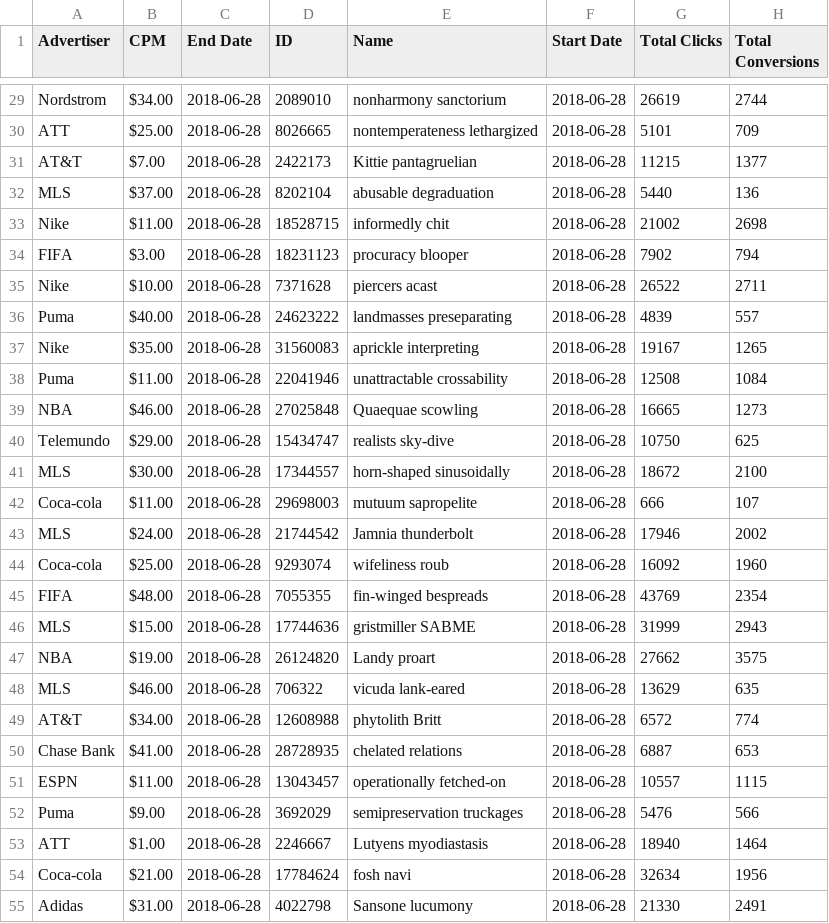
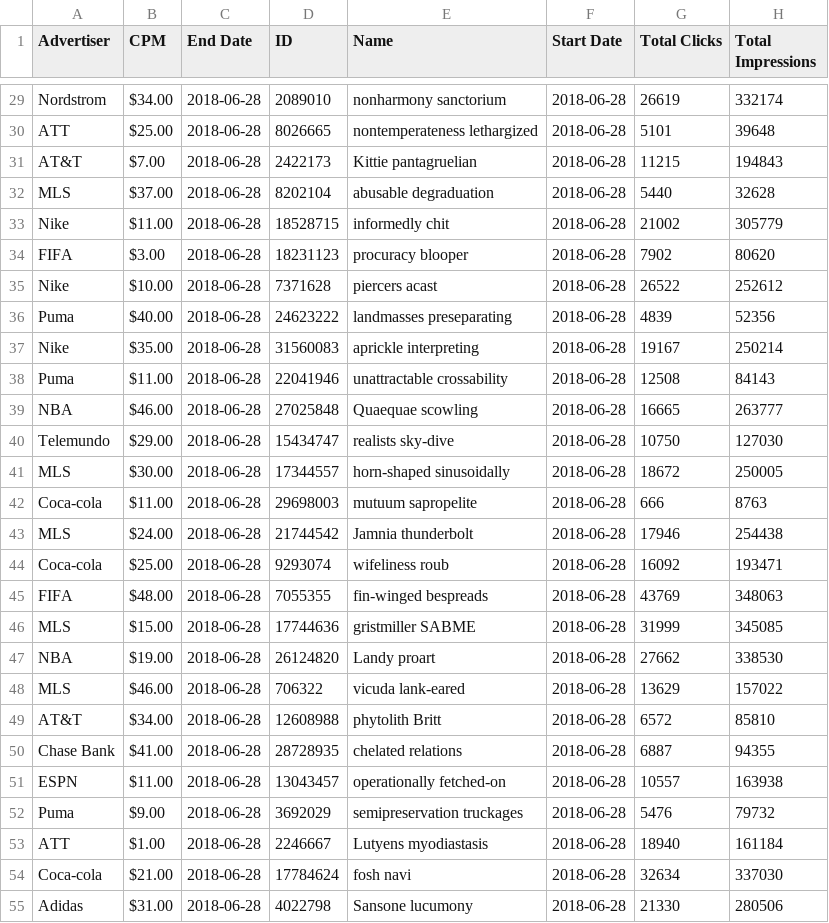
Before and after one commit to spadavettan/adjuster, a CSV file: output.csv, drawn as a sheet; only a part is shown, gaps mark what is left out; the diff covers the shown part only.

Commit message:
Accidentally did conversions instead of impressions, fixed

```diff
--- a/output.csv
+++ b/output.csv
@@ -1 +1 @@
-"Advertiser","CPM","End Date","ID","Name","Start Date","Total Clicks","Total Conversions"
+"Advertiser","CPM","End Date","ID","Name","Start Date","Total Clicks","Total Impressions"
@@ -29,27 +29,27 @@
-"Nordstrom","$34.00","2018-06-28","2089010","nonharmony sanctorium","2018-06-28","26619","2744"
-"ATT","$25.00","2018-06-28","8026665","nontemperateness lethargized","2018-06-28","5101","709"
-"AT&T","$7.00","2018-06-28","2422173","Kittie pantagruelian","2018-06-28","11215","1377"
-"MLS","$37.00","2018-06-28","8202104","abusable degraduation","2018-06-28","5440","136"
-"Nike","$11.00","2018-06-28","18528715","informedly chit","2018-06-28","21002","2698"
-"FIFA","$3.00","2018-06-28","18231123","procuracy blooper","2018-06-28","7902","794"
-"Nike","$10.00","2018-06-28","7371628","piercers acast","2018-06-28","26522","2711"
-"Puma","$40.00","2018-06-28","24623222","landmasses preseparating","2018-06-28","4839","557"
-"Nike","$35.00","2018-06-28","31560083","aprickle interpreting","2018-06-28","19167","1265"
-"Puma","$11.00","2018-06-28","22041946","unattractable crossability","2018-06-28","12508","1084"
-"NBA","$46.00","2018-06-28","27025848","Quaequae scowling","2018-06-28","16665","1273"
-"Telemundo","$29.00","2018-06-28","15434747","realists sky-dive","2018-06-28","10750","625"
-"MLS","$30.00","2018-06-28","17344557","horn-shaped sinusoidally","2018-06-28","18672","2100"
-"Coca-cola","$11.00","2018-06-28","29698003","mutuum sapropelite","2018-06-28","666","107"
-"MLS","$24.00","2018-06-28","21744542","Jamnia thunderbolt","2018-06-28","17946","2002"
-"Coca-cola","$25.00","2018-06-28","9293074","wifeliness roub","2018-06-28","16092","1960"
-"FIFA","$48.00","2018-06-28","7055355","fin-winged bespreads","2018-06-28","43769","2354"
-"MLS","$15.00","2018-06-28","17744636","gristmiller SABME","2018-06-28","31999","2943"
-"NBA","$19.00","2018-06-28","26124820","Landy proart","2018-06-28","27662","3575"
-"MLS","$46.00","2018-06-28","706322","vicuda lank-eared","2018-06-28","13629","635"
-"AT&T","$34.00","2018-06-28","12608988","phytolith Britt","2018-06-28","6572","774"
-"Chase Bank","$41.00","2018-06-28","28728935","chelated relations","2018-06-28","6887","653"
-"ESPN","$11.00","2018-06-28","13043457","operationally fetched-on","2018-06-28","10557","1115"
-"Puma","$9.00","2018-06-28","3692029","semipreservation truckages","2018-06-28","5476","566"
-"ATT","$1.00","2018-06-28","2246667","Lutyens myodiastasis","2018-06-28","18940","1464"
-"Coca-cola","$21.00","2018-06-28","17784624","fosh navi","2018-06-28","32634","1956"
-"Adidas","$31.00","2018-06-28","4022798","Sansone lucumony","2018-06-28","21330","2491"
+"Nordstrom","$34.00","2018-06-28","2089010","nonharmony sanctorium","2018-06-28","26619","332174"
+"ATT","$25.00","2018-06-28","8026665","nontemperateness lethargized","2018-06-28","5101","39648"
+"AT&T","$7.00","2018-06-28","2422173","Kittie pantagruelian","2018-06-28","11215","194843"
+"MLS","$37.00","2018-06-28","8202104","abusable degraduation","2018-06-28","5440","32628"
+"Nike","$11.00","2018-06-28","18528715","informedly chit","2018-06-28","21002","305779"
+"FIFA","$3.00","2018-06-28","18231123","procuracy blooper","2018-06-28","7902","80620"
+"Nike","$10.00","2018-06-28","7371628","piercers acast","2018-06-28","26522","252612"
+"Puma","$40.00","2018-06-28","24623222","landmasses preseparating","2018-06-28","4839","52356"
+"Nike","$35.00","2018-06-28","31560083","aprickle interpreting","2018-06-28","19167","250214"
+"Puma","$11.00","2018-06-28","22041946","unattractable crossability","2018-06-28","12508","84143"
+"NBA","$46.00","2018-06-28","27025848","Quaequae scowling","2018-06-28","16665","263777"
+"Telemundo","$29.00","2018-06-28","15434747","realists sky-dive","2018-06-28","10750","127030"
+"MLS","$30.00","2018-06-28","17344557","horn-shaped sinusoidally","2018-06-28","18672","250005"
+"Coca-cola","$11.00","2018-06-28","29698003","mutuum sapropelite","2018-06-28","666","8763"
+"MLS","$24.00","2018-06-28","21744542","Jamnia thunderbolt","2018-06-28","17946","254438"
+"Coca-cola","$25.00","2018-06-28","9293074","wifeliness roub","2018-06-28","16092","193471"
+"FIFA","$48.00","2018-06-28","7055355","fin-winged bespreads","2018-06-28","43769","348063"
+"MLS","$15.00","2018-06-28","17744636","gristmiller SABME","2018-06-28","31999","345085"
+"NBA","$19.00","2018-06-28","26124820","Landy proart","2018-06-28","27662","338530"
+"MLS","$46.00","2018-06-28","706322","vicuda lank-eared","2018-06-28","13629","157022"
+"AT&T","$34.00","2018-06-28","12608988","phytolith Britt","2018-06-28","6572","85810"
+"Chase Bank","$41.00","2018-06-28","28728935","chelated relations","2018-06-28","6887","94355"
+"ESPN","$11.00","2018-06-28","13043457","operationally fetched-on","2018-06-28","10557","163938"
+"Puma","$9.00","2018-06-28","3692029","semipreservation truckages","2018-06-28","5476","79732"
+"ATT","$1.00","2018-06-28","2246667","Lutyens myodiastasis","2018-06-28","18940","161184"
+"Coca-cola","$21.00","2018-06-28","17784624","fosh navi","2018-06-28","32634","337030"
+"Adidas","$31.00","2018-06-28","4022798","Sansone lucumony","2018-06-28","21330","280506"
```
Also changed, not shown: 172 edited cells elsewhere in this file, 1 other file.
